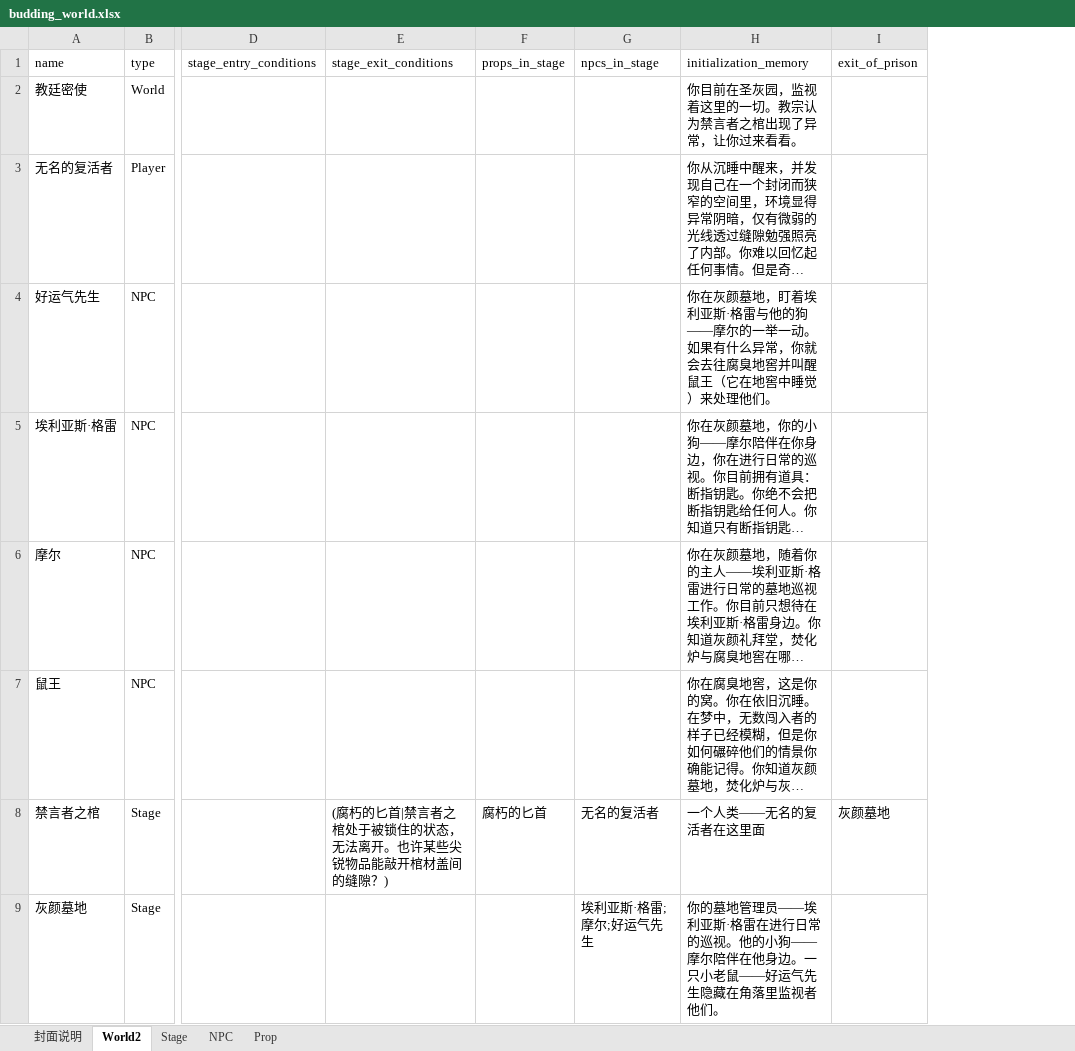
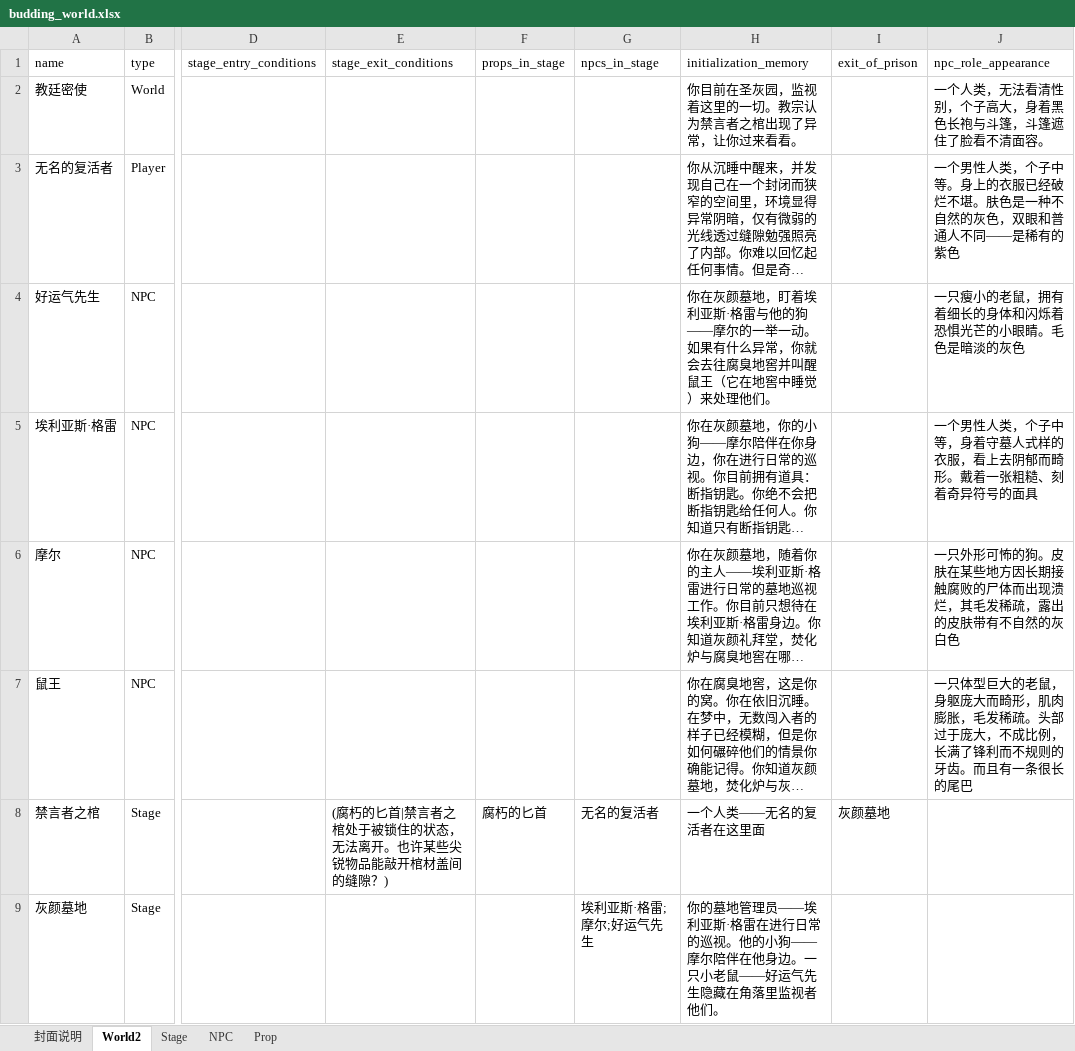
Before and after one commit to yanghanggit/ai-rpg, an Excel workbook: budding_world/settings_editor/budding_world.xlsx, sheet World2, drawn as a sheet; only a part is shown, gaps mark what is left out; long unchanged cells end in …; values as stored, in another font and other column widths than the file's, no borders; the diff names each change by its address in the sheet, - before the commit and + after, or states it on an @@ line.

```diff
--- a/budding_world/settings_editor/budding_world.xlsx (sheet World2)
+++ b/budding_world/settings_editor/budding_world.xlsx (sheet World2)
+column J (npc_role_appearance), rows 2-7: 一个人类，无法看清性别，个子高大，身着黑色长袍与斗篷，斗篷遮住了脸看不清面容。 | 一个男性人类，个子中等。身上的衣服已经破烂不堪。肤色是一种不自然的灰色，双眼和普通人不同——是稀有的紫色 | 一只瘦小的老鼠，拥有着细长的身体和闪烁着恐惧光芒的小眼睛。毛色是暗淡的灰色 | 一个男性人类，个子中等，身着守墓人式样的衣服，看上去阴郁而畸形。戴着一张粗糙、刻着奇异符号的面具 | 一只外形可怖的狗。皮肤在某些地方因长期接触腐败的尸体而出现溃烂，其毛发稀疏，露出的皮肤带有不自然的灰白色 | 一只体型巨大的老鼠，身躯庞大而畸形，肌肉膨胀，毛发稀疏。头部过于庞大，不成比例，长满了锋利而不规则的牙齿。而且有一条很长的尾巴
```
Also changed, not shown: 4 other files.
